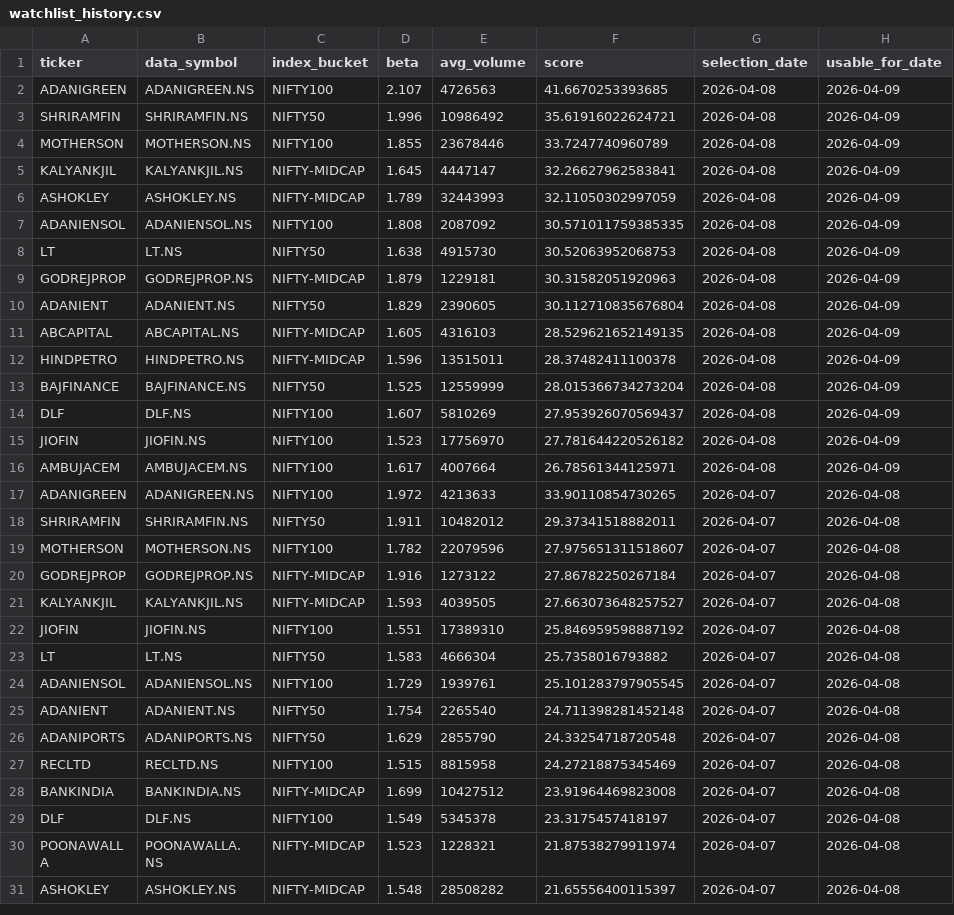
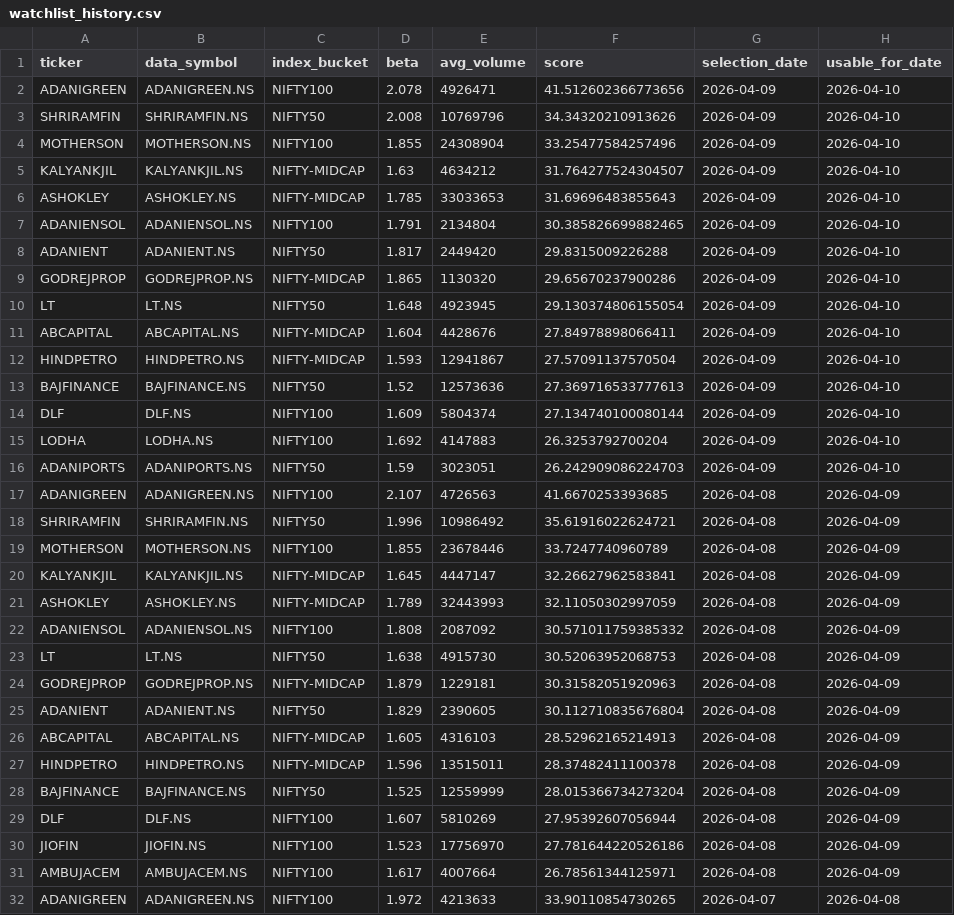
Before and after one commit to arun906/ScalpingApp, a CSV file: watchlist_history.csv, drawn as a sheet; only a part is shown; the shorter side is filled out with more unchanged rows.

```diff
--- a/watchlist_history.csv
+++ b/watchlist_history.csv
@@ -1,2 +1,17 @@
 ticker,data_symbol,index_bucket,beta,avg_volume,score,selection_date,usable_for_date
+ADANIGREEN,ADANIGREEN.NS,NIFTY100,2.078,4926471,41.512602366773656,2026-04-09,2026-04-10
+SHRIRAMFIN,SHRIRAMFIN.NS,NIFTY50,2.008,10769796,34.34320210913626,2026-04-09,2026-04-10
+MOTHERSON,MOTHERSON.NS,NIFTY100,1.855,24308904,33.25477584257496,2026-04-09,2026-04-10
+KALYANKJIL,KALYANKJIL.NS,NIFTY-MIDCAP,1.63,4634212,31.764277524304507,2026-04-09,2026-04-10
+ASHOKLEY,ASHOKLEY.NS,NIFTY-MIDCAP,1.785,33033653,31.69696483855643,2026-04-09,2026-04-10
+ADANIENSOL,ADANIENSOL.NS,NIFTY100,1.791,2134804,30.385826699882465,2026-04-09,2026-04-10
+ADANIENT,ADANIENT.NS,NIFTY50,1.817,2449420,29.8315009226288,2026-04-09,2026-04-10
+GODREJPROP,GODREJPROP.NS,NIFTY-MIDCAP,1.865,1130320,29.65670237900286,2026-04-09,2026-04-10
+LT,LT.NS,NIFTY50,1.648,4923945,29.130374806155054,2026-04-09,2026-04-10
+ABCAPITAL,ABCAPITAL.NS,NIFTY-MIDCAP,1.604,4428676,27.84978898066411,2026-04-09,2026-04-10
+HINDPETRO,HINDPETRO.NS,NIFTY-MIDCAP,1.593,12941867,27.57091137570504,2026-04-09,2026-04-10
+BAJFINANCE,BAJFINANCE.NS,NIFTY50,1.52,12573636,27.369716533777613,2026-04-09,2026-04-10
+DLF,DLF.NS,NIFTY100,1.609,5804374,27.134740100080144,2026-04-09,2026-04-10
+LODHA,LODHA.NS,NIFTY100,1.692,4147883,26.3253792700204,2026-04-09,2026-04-10
+ADANIPORTS,ADANIPORTS.NS,NIFTY50,1.59,3023051,26.242909086224703,2026-04-09,2026-04-10
 ADANIGREEN,ADANIGREEN.NS,NIFTY100,2.107,4726563,41.6670253393685,2026-04-08,2026-04-09
@@ -6,3 +21,3 @@ KALYANKJIL,KALYANKJIL.NS,NIFTY-MIDCAP,1.645,4447147,32.26627962583841,2026-04-08
 ASHOKLEY,ASHOKLEY.NS,NIFTY-MIDCAP,1.789,32443993,32.11050302997059,2026-04-08,2026-04-09
-ADANIENSOL,ADANIENSOL.NS,NIFTY100,1.808,2087092,30.571011759385335,2026-04-08,2026-04-09
+ADANIENSOL,ADANIENSOL.NS,NIFTY100,1.808,2087092,30.571011759385332,2026-04-08,2026-04-09
 LT,LT.NS,NIFTY50,1.638,4915730,30.52063952068753,2026-04-08,2026-04-09
@@ -10,7 +25,7 @@ GODREJPROP,GODREJPROP.NS,NIFTY-MIDCAP,1.879,1229181,30.31582051920963,2026-04-08
 ADANIENT,ADANIENT.NS,NIFTY50,1.829,2390605,30.112710835676804,2026-04-08,2026-04-09
-ABCAPITAL,ABCAPITAL.NS,NIFTY-MIDCAP,1.605,4316103,28.529621652149135,2026-04-08,2026-04-09
+ABCAPITAL,ABCAPITAL.NS,NIFTY-MIDCAP,1.605,4316103,28.52962165214913,2026-04-08,2026-04-09
 HINDPETRO,HINDPETRO.NS,NIFTY-MIDCAP,1.596,13515011,28.37482411100378,2026-04-08,2026-04-09
 BAJFINANCE,BAJFINANCE.NS,NIFTY50,1.525,12559999,28.015366734273204,2026-04-08,2026-04-09
-DLF,DLF.NS,NIFTY100,1.607,5810269,27.953926070569437,2026-04-08,2026-04-09
-JIOFIN,JIOFIN.NS,NIFTY100,1.523,17756970,27.781644220526182,2026-04-08,2026-04-09
+DLF,DLF.NS,NIFTY100,1.607,5810269,27.95392607056944,2026-04-08,2026-04-09
+JIOFIN,JIOFIN.NS,NIFTY100,1.523,17756970,27.781644220526186,2026-04-08,2026-04-09
 AMBUJACEM,AMBUJACEM.NS,NIFTY100,1.617,4007664,26.78561344125971,2026-04-08,2026-04-09
```
Also changed, not shown: active_watchlist.csv.
